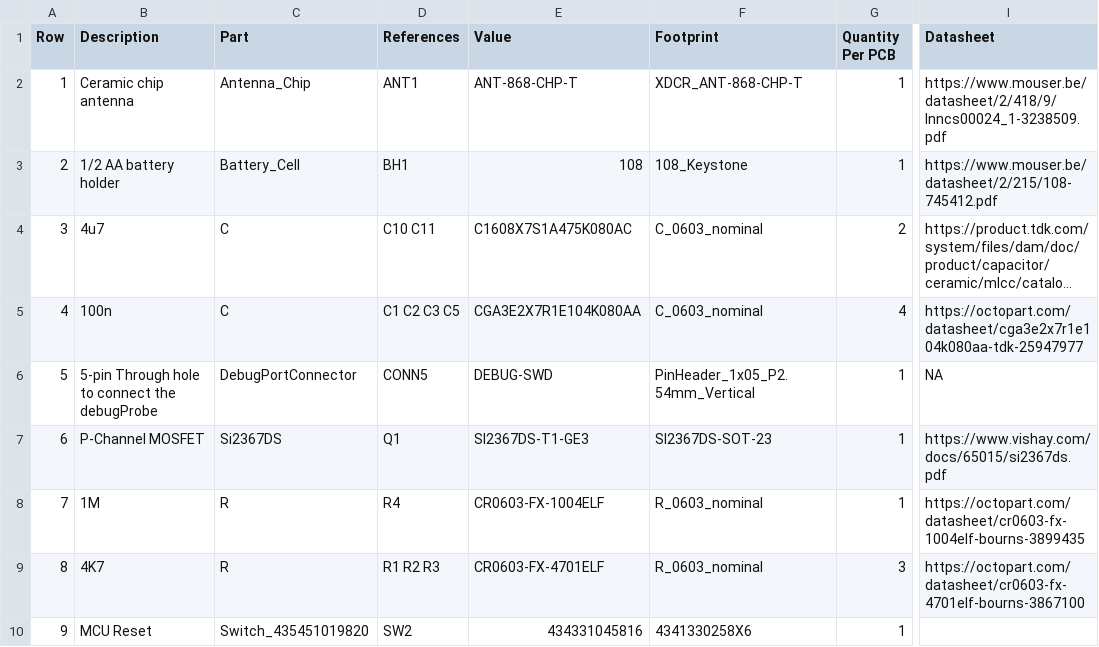
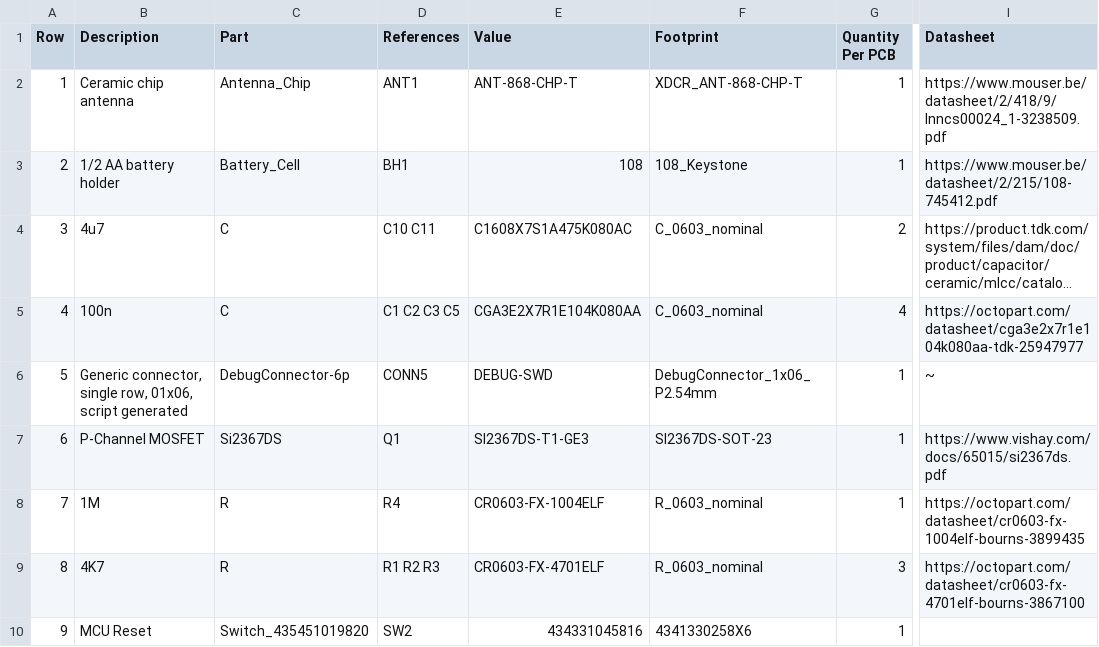
Before and after one commit to Strooom/LoRa-V3-Mini-PCB, a CSV file: outputs/bom/LoRa-V3-Mini-PCB-bom.csv, drawn as a sheet; only a part is shown, gaps mark what is left out; long unchanged cells end in …; the diff names each change by its address in the sheet, - before the commit and + after, or states it on an @@ line.

Commit message:
add workflow generated files

```diff
--- a/outputs/bom/LoRa-V3-Mini-PCB-bom.csv
+++ b/outputs/bom/LoRa-V3-Mini-PCB-bom.csv
-B6 (Description): 5-pin Through hole to connect the debugProbe
+B6 (Description): Generic connector, single row, 01x06, script generated
-C6 (Part): DebugPortConnector
+C6 (Part): DebugConnector-6p
-F6 (Footprint): PinHeader_1x05_P2.54mm_Vertical
+F6 (Footprint): DebugConnector_1x06_P2.54mm
-I6 (Datasheet): NA
+I6 (Datasheet): ~
```
Also changed, not shown: 12 other files.
